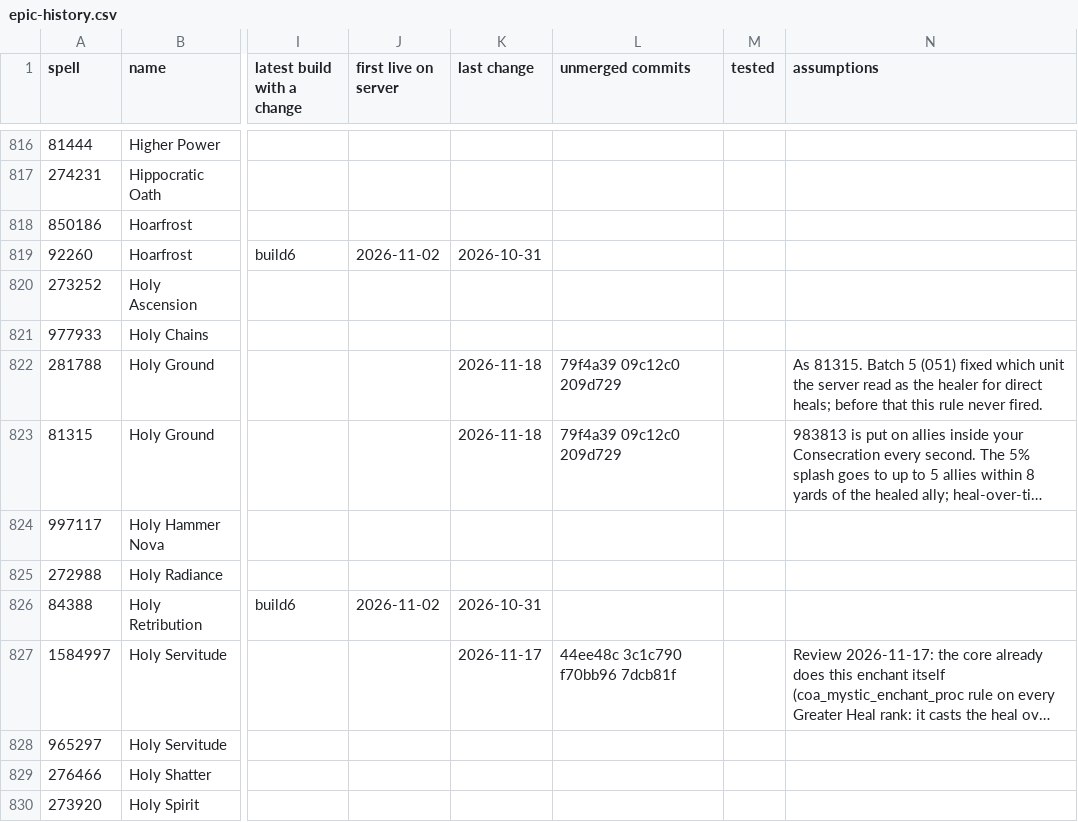
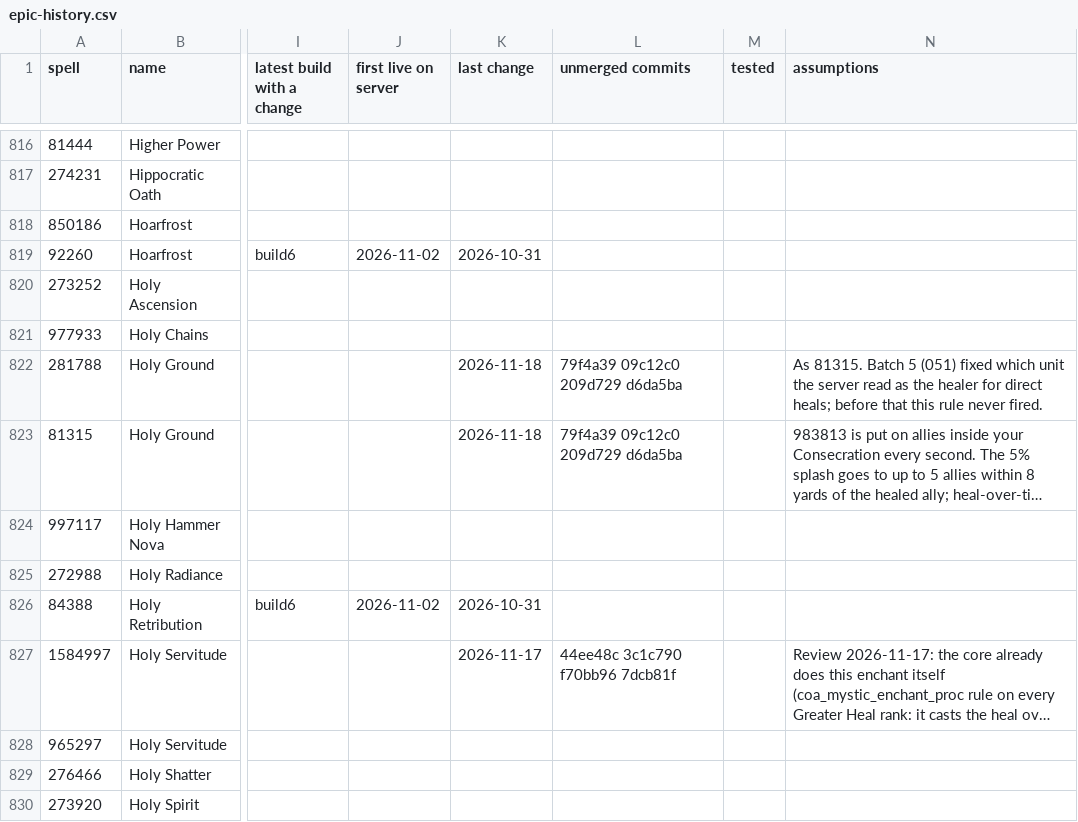
Before and after one commit to JaTynan/coa-wildcard-mystic, a CSV file: enchants/epic-history.csv, drawn as a sheet; only a part is shown, gaps mark what is left out; long unchanged cells end in …; the diff covers the shown part only; the diff names each change by its address in the sheet, - before the commit and + after, or states it on an @@ line.

```diff
--- a/enchants/epic-history.csv
+++ b/enchants/epic-history.csv
-L822:L823 (unmerged commits): 79f4a39 09c12c0 209d729
+L822:L823 (unmerged commits): 79f4a39 09c12c0 209d729 d6da5ba
```
Also changed, not shown: 20 edited cells elsewhere in this file, 1 other file.
